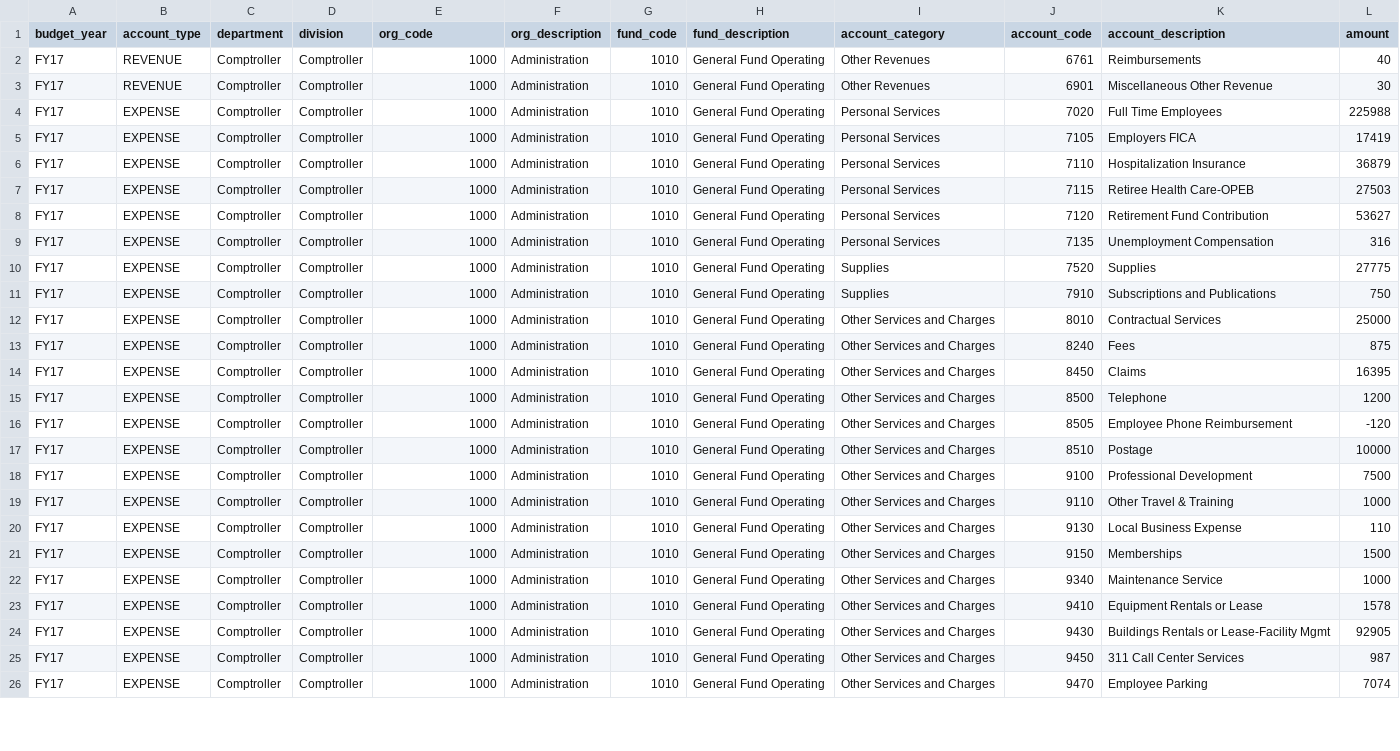
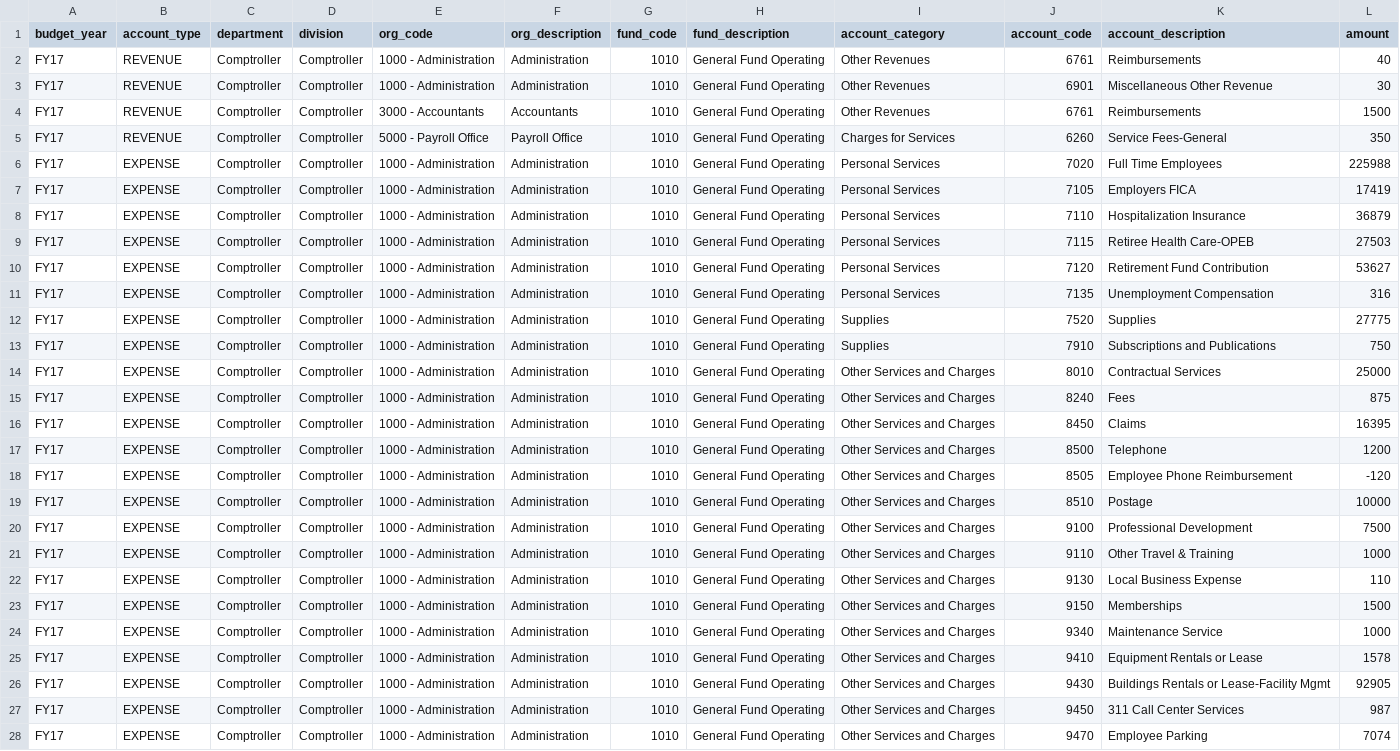
Before and after one commit to hoytnix/grbudgetviz, a CSV file: _src/data/proposed_1517_flow/FY17_GRtestdata.csv, drawn as a sheet; only a part is shown; addresses are those after the commit; the diff covers the shown part only; the diff names each change by its address in the sheet, - before the commit and + after, or states it on an @@ line.

Commit message:
Revert "changes to data"
This reverts commit 48e6574703977630b9fe9ca4dd4cf8cb68cd867e.

```diff
--- a/_src/data/proposed_1517_flow/FY17_GRtestdata.csv
+++ b/_src/data/proposed_1517_flow/FY17_GRtestdata.csv
-E2:E3 (org_code): 1000
+E2:E3 (org_code): 1000 - Administration
+row 4: FY17 | REVENUE | Comptroller | Comptroller | 3000 - Accountants | Accountants | 1010 | General Fund Operating | Other Revenues | 6761 | Reimbursements | 1500
+row 5: FY17 | REVENUE | Comptroller | Comptroller | 5000 - Payroll Office | Payroll Office | 1010 | General Fund Operating | Charges for Services | 6260 | Service Fees-General | 350
-E6:E28 (org_code): 1000
+E6:E28 (org_code): 1000 - Administration
```
Also changed, not shown: 2 removed rows and 47 edited cells elsewhere in this file, 1 other file.
